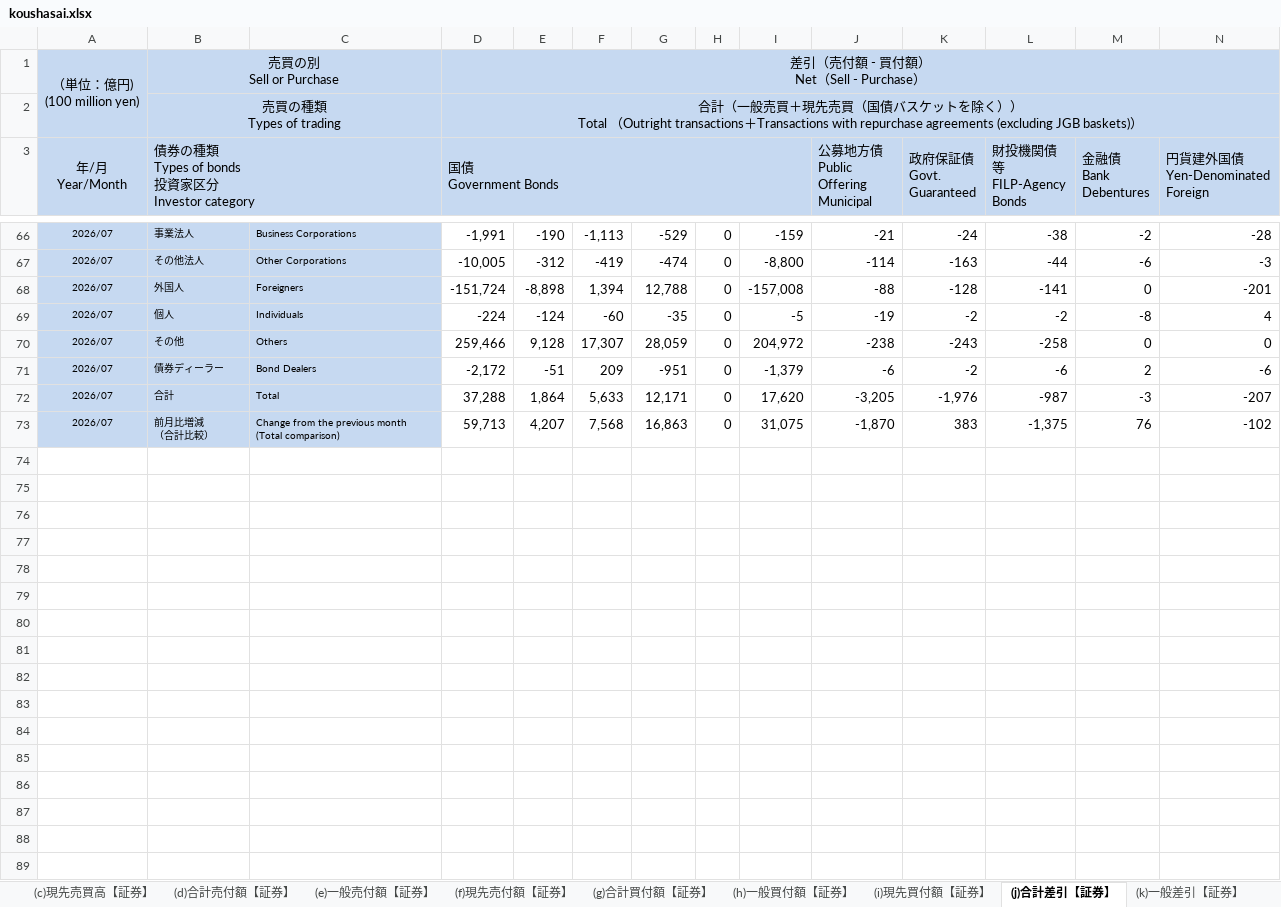
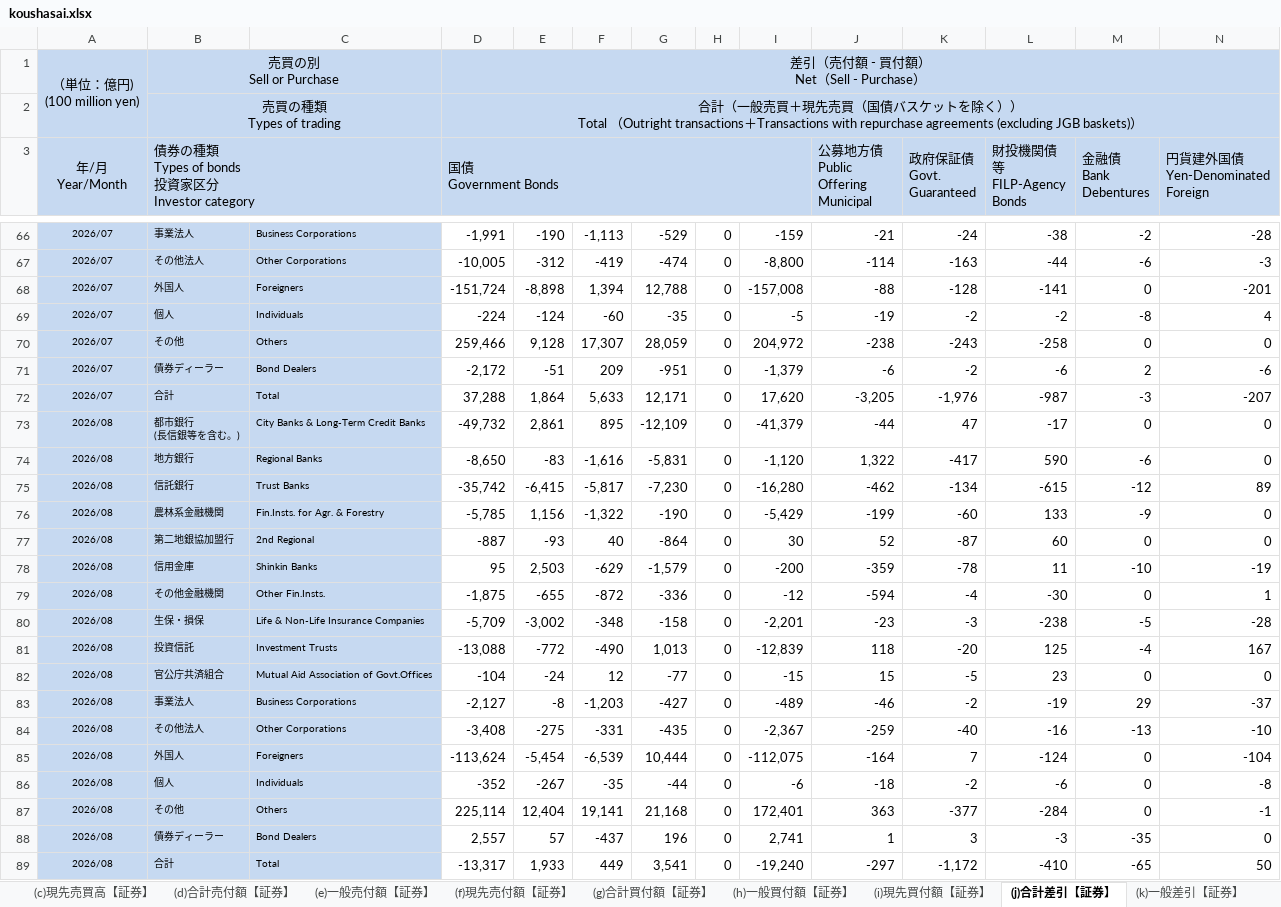
Before and after one commit to lavenderhsieh-netizen/boj-hawk-dove-assessment, an Excel workbook: source/koushasai.xlsx, sheet (j)合計差引【証券】, drawn as a sheet; only a part is shown, gaps mark what is left out; values as stored, in another font and other column widths than the file's, no borders; removed rows and columns are numbered as before the commit, all else as after; rows hold the shown columns only; ↵ is a line break in a cell; the diff covers the shown part only; the diff names each change by its address in the sheet, - before the commit and + after, or states it on an @@ line.

```diff
--- a/source/koushasai.xlsx (sheet (j)合計差引【証券】)
+++ b/source/koushasai.xlsx (sheet (j)合計差引【証券】)
-row 73: 2026/07 | 前月比増減 ↵ （合計比較） | Change from the previous month ↵ (Total comparison) | 59,713 | 4,207 | 7,568 | 16,863 | 0 | 31,075 | -1,870 | 383 | -1,375 | 76 | -102
+row 73: 2026/08 | 都市銀行 ↵ (長信銀等を含む。) | City Banks & Long-Term Credit Banks | -49,732 | 2,861 | 895 | -12,109 | 0 | -41,379 | -44 | 47 | -17 | 0 | 0
+row 74: 2026/08 | 地方銀行 | Regional Banks | -8,650 | -83 | -1,616 | -5,831 | 0 | -1,120 | 1,322 | -417 | 590 | -6 | 0
+row 75: 2026/08 | 信託銀行 | Trust Banks | -35,742 | -6,415 | -5,817 | -7,230 | 0 | -16,280 | -462 | -134 | -615 | -12 | 89
+row 76: 2026/08 | 農林系金融機関 | Fin.Insts. for Agr. & Forestry | -5,785 | 1,156 | -1,322 | -190 | 0 | -5,429 | -199 | -60 | 133 | -9 | 0
+row 77: 2026/08 | 第二地銀協加盟行 | 2nd Regional | -887 | -93 | 40 | -864 | 0 | 30 | 52 | -87 | 60 | 0 | 0
+row 78: 2026/08 | 信用金庫 | Shinkin Banks | 95 | 2,503 | -629 | -1,579 | 0 | -200 | -359 | -78 | 11 | -10 | -19
+row 79: 2026/08 | その他金融機関 | Other Fin.Insts. | -1,875 | -655 | -872 | -336 | 0 | -12 | -594 | -4 | -30 | 0 | 1
+row 80: 2026/08 | 生保・損保 | Life & Non-Life Insurance Companies | -5,709 | -3,002 | -348 | -158 | 0 | -2,201 | -23 | -3 | -238 | -5 | -28
+row 81: 2026/08 | 投資信託 | Investment Trusts | -13,088 | -772 | -490 | 1,013 | 0 | -12,839 | 118 | -20 | 125 | -4 | 167
+row 82: 2026/08 | 官公庁共済組合 | Mutual Aid Association of Govt.Offices | -104 | -24 | 12 | -77 | 0 | -15 | 15 | -5 | 23 | 0 | 0
+row 83: 2026/08 | 事業法人 | Business Corporations | -2,127 | -8 | -1,203 | -427 | 0 | -489 | -46 | -2 | -19 | 29 | -37
+row 84: 2026/08 | その他法人 | Other Corporations | -3,408 | -275 | -331 | -435 | 0 | -2,367 | -259 | -40 | -16 | -13 | -10
+row 85: 2026/08 | 外国人 | Foreigners | -113,624 | -5,454 | -6,539 | 10,444 | 0 | -112,075 | -164 | 7 | -124 | 0 | -104
+row 86: 2026/08 | 個人 | Individuals | -352 | -267 | -35 | -44 | 0 | -6 | -18 | -2 | -6 | 0 | -8
+row 87: 2026/08 | その他 | Others | 225,114 | 12,404 | 19,141 | 21,168 | 0 | 172,401 | 363 | -377 | -284 | 0 | -1
+row 88: 2026/08 | 債券ディーラー | Bond Dealers | 2,557 | 57 | -437 | 196 | 0 | 2,741 | 1 | 3 | -3 | -35 | 0
+row 89: 2026/08 | 合計 | Total | -13,317 | 1,933 | 449 | 3,541 | 0 | -19,240 | -297 | -1,172 | -410 | -65 | 50
```
Also changed, not shown: 1 added row elsewhere in this sheet, sheet (d)合計売付額【証券】, sheet (g)合計買付額【証券】, sheet (Ｊ)合計差引, sheet (Ｄ)合計売付額, sheet (a)合計売買高【証券】, sheet (Ｇ)合計買付額, 17 more sheets, 2 other files.
